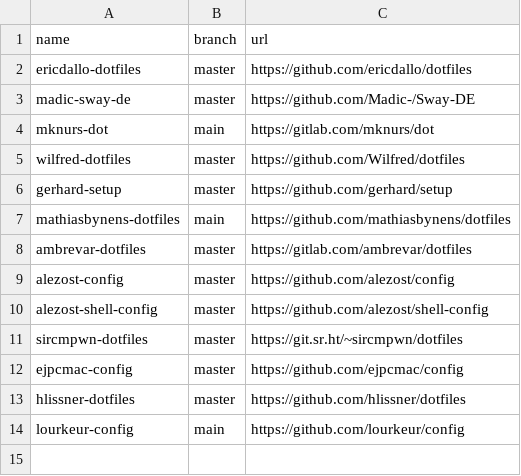
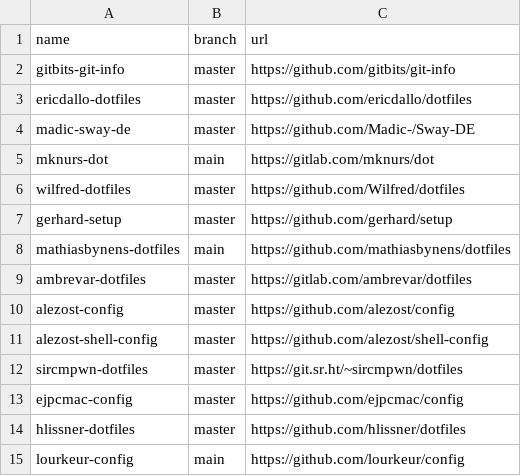
Before and after one commit to easbarba/lar, a CSV file: .config/qas/dots.csv, drawn as a sheet.

Commit message:
qas/dots: add git-info

```diff
--- a/.config/qas/dots.csv
+++ b/.config/qas/dots.csv
@@ -1,2 +1,3 @@
 name,branch,url
+gitbits-git-info,master,https://github.com/gitbits/git-info
 ericdallo-dotfiles,master,https://github.com/ericdallo/dotfiles
```
